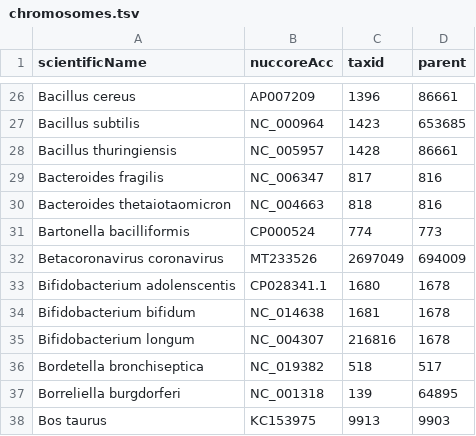
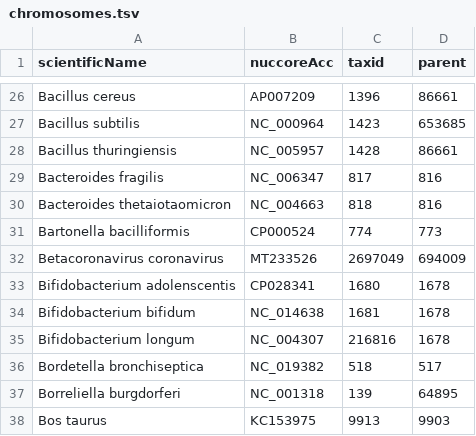
Before and after one commit to lskatz/Kalamari, a TSV file: src/chromosomes.tsv, drawn as a sheet; only a part is shown, gaps mark what is left out.

```diff
--- a/src/chromosomes.tsv
+++ b/src/chromosomes.tsv
@@ -32,3 +32,3 @@ Bartonella bacilliformis	CP000524	774	773
 Betacoronavirus coronavirus	MT233526	2697049	694009
-Bifidobacterium adolenscentis	CP028341.1	1680	1678
+Bifidobacterium adolenscentis	CP028341	1680	1678
 Bifidobacterium bifidum	NC_014638	1681	1678
```
